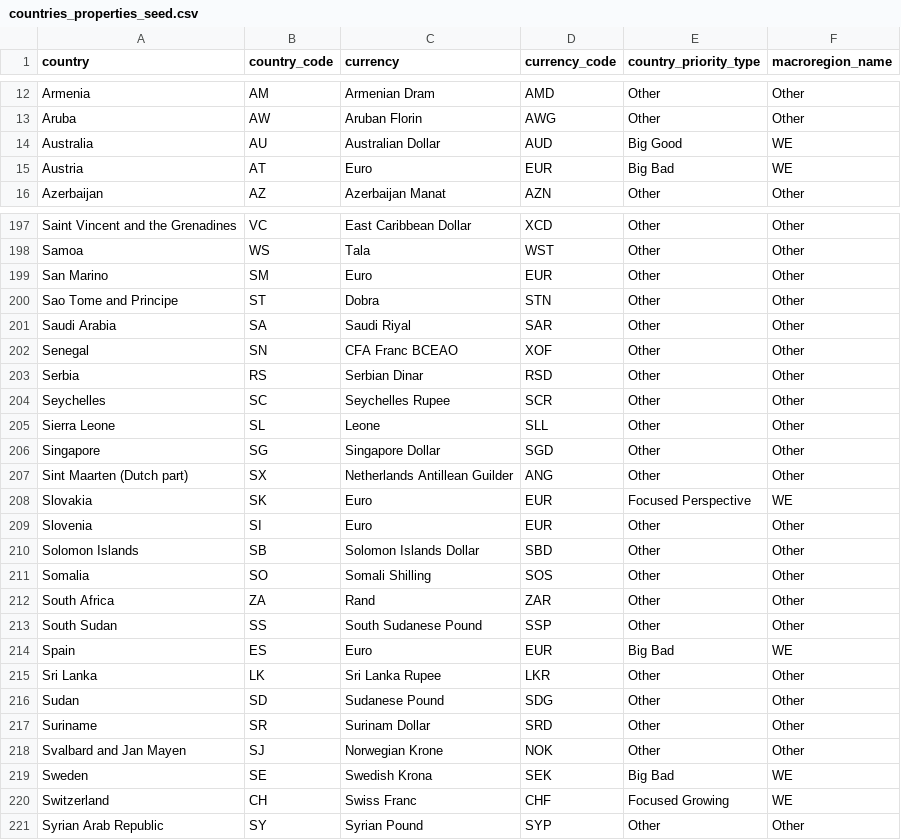
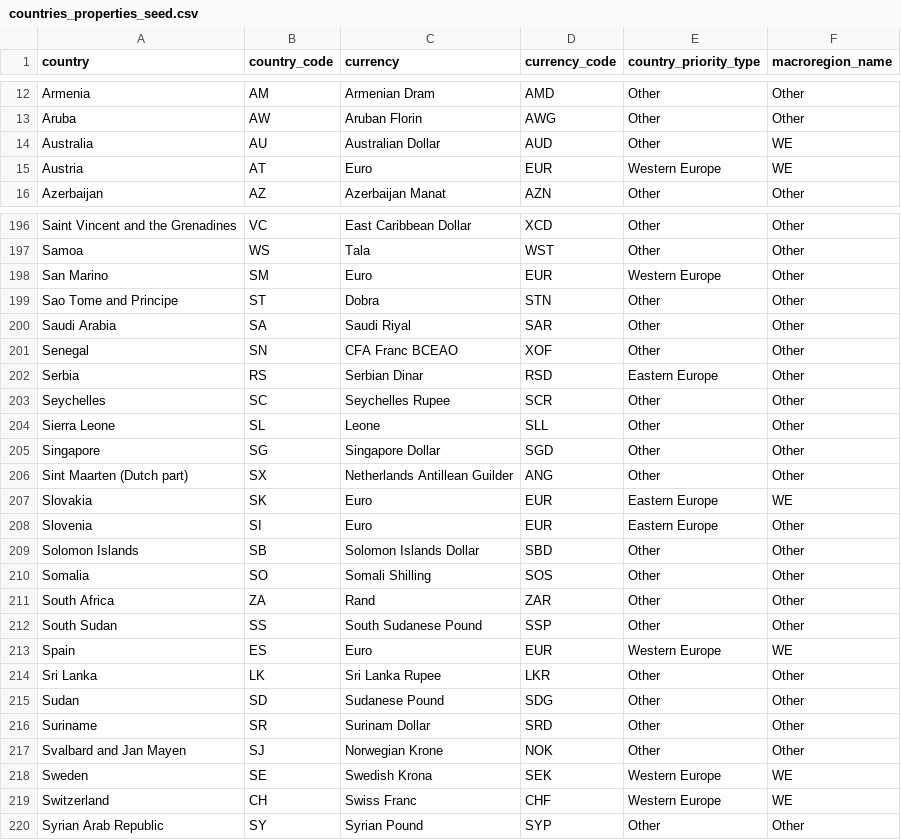
Before and after one commit to david-but-its-daweed/dbt-spark-models, a CSV file: seeds/countries_properties_seed.csv, drawn as a sheet; only a part is shown, gaps mark what is left out; the diff covers the shown part only.

Commit message:
[AN-3786] Change country_priority_type in dbt (spark) seed (#1054)
updated the countries_properties_seed.csv with new region grouping from
the
[gsheet](https://docs.google.com/spreadsheets/d/13VVdXuu-7bO_S9Rks_ZI6829Dylx7vOrBJ3KxsEX2FU/edit?gid=0#gid=0)

---------

Co-authored-by: tigran-joom <tigran-joom@users.noreply.github.com>

```diff
--- a/seeds/countries_properties_seed.csv
+++ b/seeds/countries_properties_seed.csv
@@ -13,4 +13,4 @@ Armenia,AM,Armenian Dram,AMD,Other,Other
 Aruba,AW,Aruban Florin,AWG,Other,Other
-Australia,AU,Australian Dollar,AUD,Big Good,WE
-Austria,AT,Euro,EUR,Big Bad,WE
+Australia,AU,Australian Dollar,AUD,Other,WE
+Austria,AT,Euro,EUR,Western Europe,WE
 Azerbaijan,AZ,Azerbaijan Manat,AZN,Other,Other
@@ -198,3 +197,3 @@ Saint Vincent and the Grenadines,VC,East Caribbean Dollar,XCD,Other,Other
 Samoa,WS,Tala,WST,Other,Other
-San Marino,SM,Euro,EUR,Other,Other
+San Marino,SM,Euro,EUR,Western Europe,Other
 Sao Tome and Principe,ST,Dobra,STN,Other,Other
@@ -202,3 +201,3 @@ Saudi Arabia,SA,Saudi Riyal,SAR,Other,Other
 Senegal,SN,CFA Franc BCEAO,XOF,Other,Other
-Serbia,RS,Serbian Dinar,RSD,Other,Other
+Serbia,RS,Serbian Dinar,RSD,Eastern Europe,Other
 Seychelles,SC,Seychelles Rupee,SCR,Other,Other
@@ -207,4 +206,4 @@ Singapore,SG,Singapore Dollar,SGD,Other,Other
 Sint Maarten (Dutch part),SX,Netherlands Antillean Guilder,ANG,Other,Other
-Slovakia,SK,Euro,EUR,Focused Perspective,WE
-Slovenia,SI,Euro,EUR,Other,Other
+Slovakia,SK,Euro,EUR,Eastern Europe,WE
+Slovenia,SI,Euro,EUR,Eastern Europe,Other
 Solomon Islands,SB,Solomon Islands Dollar,SBD,Other,Other
@@ -213,3 +212,3 @@ South Africa,ZA,Rand,ZAR,Other,Other
 South Sudan,SS,South Sudanese Pound,SSP,Other,Other
-Spain,ES,Euro,EUR,Big Bad,WE
+Spain,ES,Euro,EUR,Western Europe,WE
 Sri Lanka,LK,Sri Lanka Rupee,LKR,Other,Other
@@ -218,4 +217,4 @@ Suriname,SR,Surinam Dollar,SRD,Other,Other
 Svalbard and Jan Mayen,SJ,Norwegian Krone,NOK,Other,Other
-Sweden,SE,Swedish Krona,SEK,Big Bad,WE
-Switzerland,CH,Swiss Franc,CHF,Focused Growing,WE
+Sweden,SE,Swedish Krona,SEK,Western Europe,WE
+Switzerland,CH,Swiss Franc,CHF,Western Europe,WE
 Syrian Arab Republic,SY,Syrian Pound,SYP,Other,Other
```
Also changed, not shown: 1 removed row and 44 edited cells elsewhere in this file.
